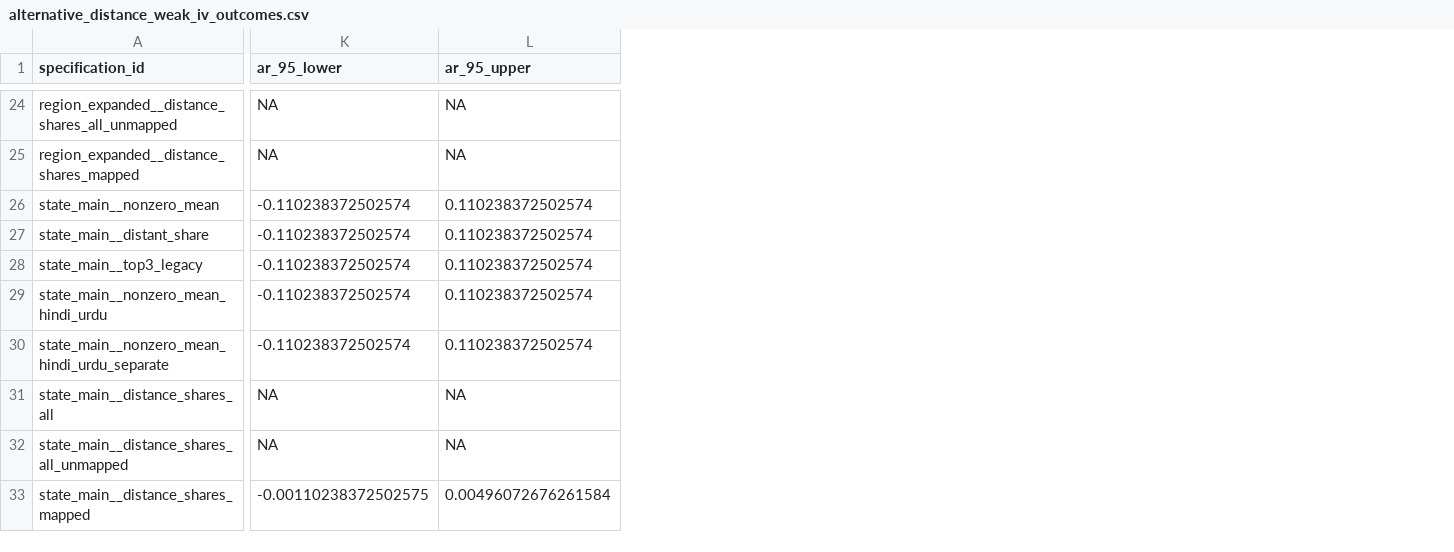
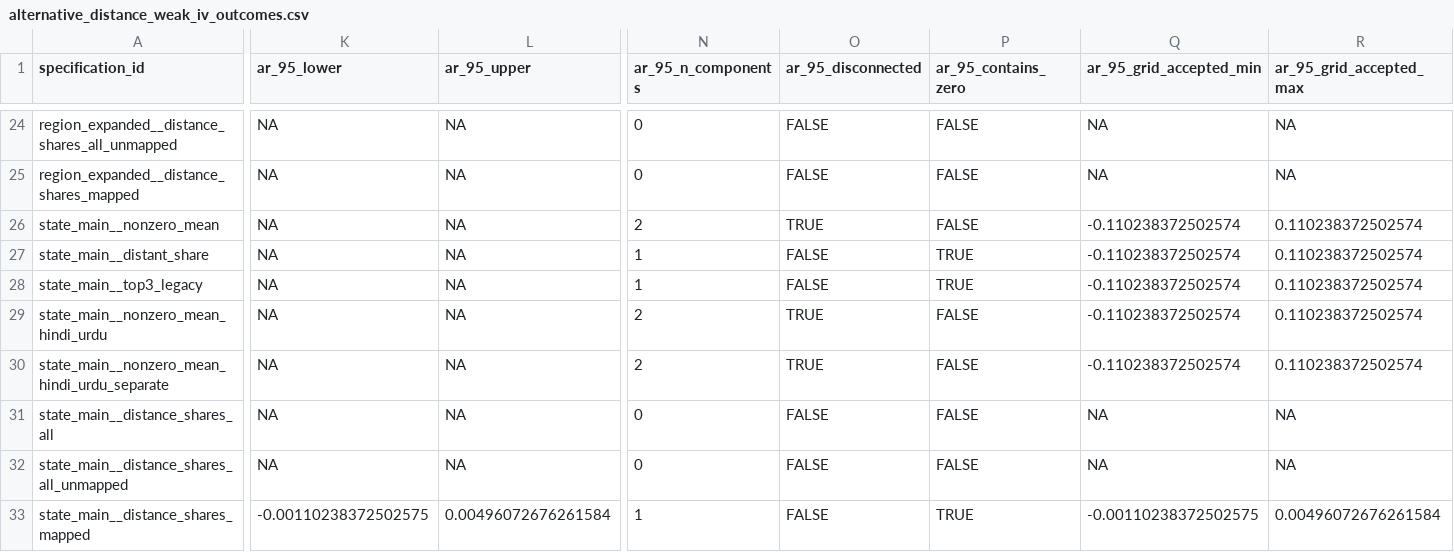
Before and after one commit to rishavbroy/emi-inequality-india, a CSV file: outputs/diagnostics/extended/instrument_relevance/alternative_distance_weak_iv_outcomes.csv, drawn as a sheet; only a part is shown, gaps mark what is left out; the diff covers the shown part only; the diff names each change by its address in the sheet, - before the commit and + after, or states it on an @@ line.

Commit message:
chore(outputs): refresh Anderson-Rubin diagnostics

```diff
--- a/outputs/diagnostics/extended/instrument_relevance/alternative_distance_weak_iv_outcomes.csv
+++ b/outputs/diagnostics/extended/instrument_relevance/alternative_distance_weak_iv_outcomes.csv
+column N (ar_95_n_components), rows 24-33: 0 | 0 | 2 | 1 | 1 | 2 | 2 | 0 | 0 | 1
+column O (ar_95_disconnected), rows 24-33: FALSE | FALSE | TRUE | FALSE | FALSE | TRUE | TRUE | FALSE | FALSE | FALSE
+column P (ar_95_contains_zero), rows 24-33: FALSE | FALSE | FALSE | TRUE | TRUE | FALSE | FALSE | FALSE | FALSE | TRUE
+column Q (ar_95_grid_accepted_min), rows 24-33: NA | NA | -0.110238372502574 | -0.110238372502574 | -0.110238372502574 | -0.110238372502574 | -0.110238372502574 | NA | NA | -0.00110238372502575
+column R (ar_95_grid_accepted_max), rows 24-33: NA | NA | 0.110238372502574 | 0.110238372502574 | 0.110238372502574 | 0.110238372502574 | 0.110238372502574 | NA | NA | 0.00496072676261584
-K26:K30 (ar_95_lower): -0.110238372502574
+K26:K30 (ar_95_lower): NA
-L26:L30 (ar_95_upper): 0.110238372502574
+L26:L30 (ar_95_upper): NA
```
Also changed, not shown: 1 added column and 48 edited cells elsewhere in this file, 2 other files.
